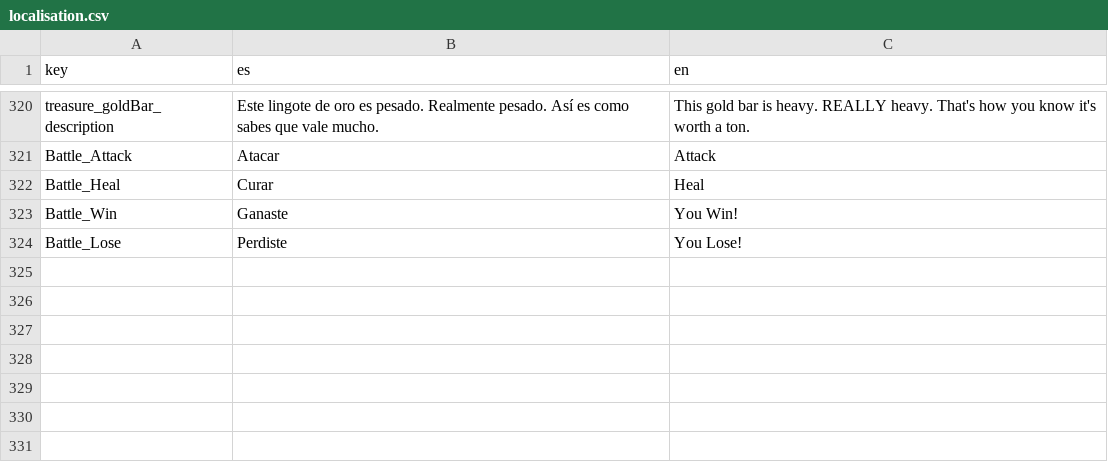
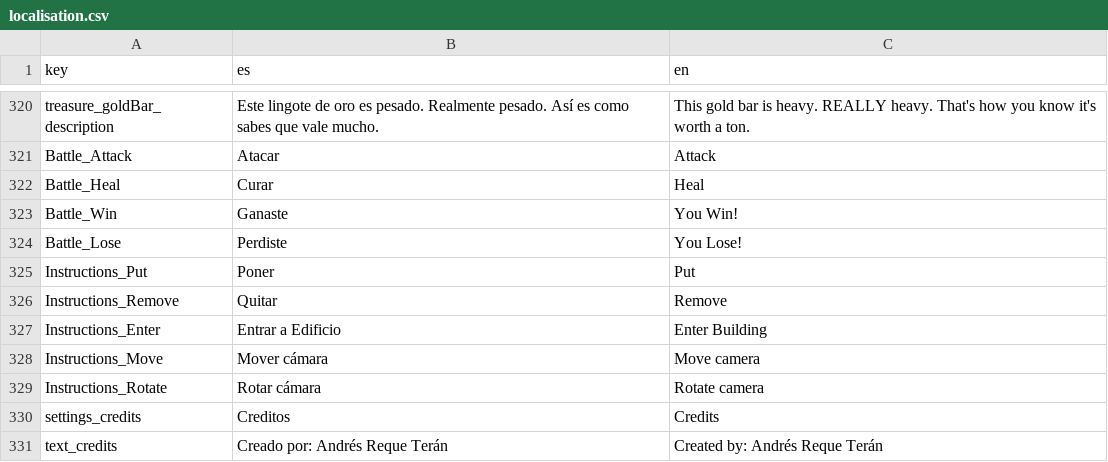
Before and after one commit to MrGamesandAndi/Double-Life, a CSV file: Assets/Resources/localisation.csv, drawn as a sheet; only a part is shown, gaps mark what is left out; the diff names each change by its address in the sheet, - before the commit and + after, or states it on an @@ line.

Commit message:
Bug Fixes #5
-Added instructions for Furniture management and City view.
-Fixed a bug where the News tower wouldn't show achievements.
-Added credits in the Town Hall.
-Added version number in the Title Screen.

```diff
--- a/Assets/Resources/localisation.csv
+++ b/Assets/Resources/localisation.csv
+row 325: Instructions_Put | Poner | Put
+row 326: Instructions_Remove | Quitar | Remove
+row 327: Instructions_Enter | Entrar a Edificio | Enter Building
+row 328: Instructions_Move | Mover cámara | Move camera
+row 329: Instructions_Rotate | Rotar cámara | Rotate camera
+row 330: settings_credits | Creditos | Credits
+row 331: text_credits | Creado por: Andrés Reque Terán | Created by: Andrés Reque Terán
```
Also changed, not shown: 12 other files.
